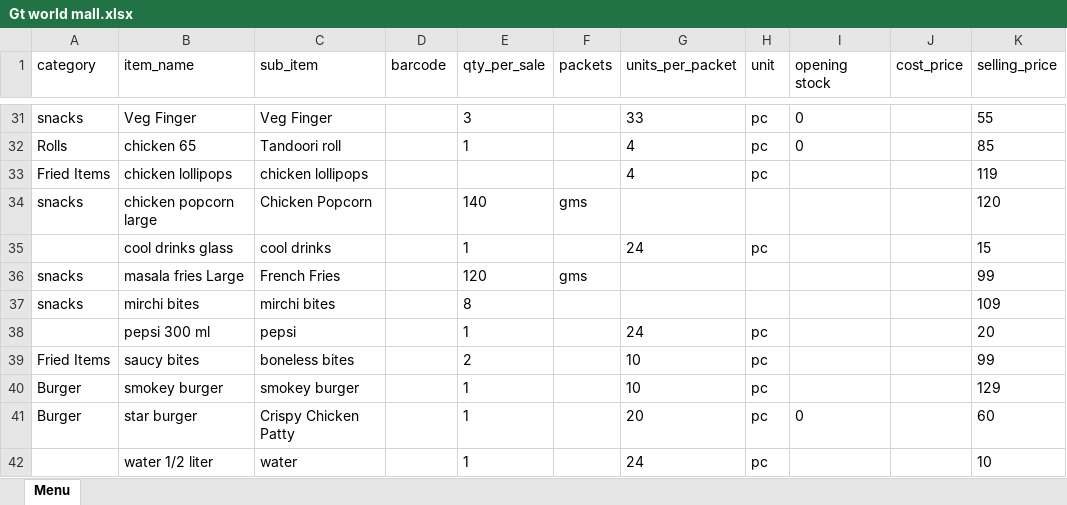
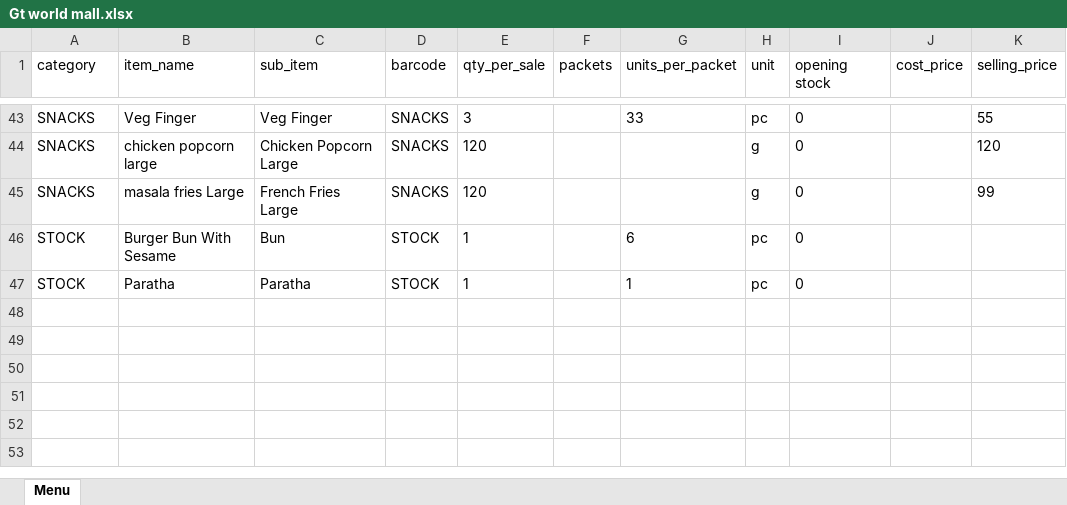
Before and after one commit to Vigneshwari116/hotelfood, an Excel workbook: assets/templates/locations/Gt world mall.xlsx, sheet Menu, drawn as a sheet; only a part is shown, gaps mark what is left out; values as stored, in another font and other column widths than the file's, no borders; removed rows and columns are numbered as before the commit, all else as after; the diff covers the shown part only; the diff names each change by its address in the sheet, - before the commit and + after, or states it on an @@ line.

```diff
--- a/assets/templates/locations/Gt world mall.xlsx (sheet Menu)
+++ b/assets/templates/locations/Gt world mall.xlsx (sheet Menu)
-A43 (category): snacks
+A43 (category): SNACKS
-D43 (barcode): (empty)
+D43 (barcode): SNACKS
-row 32: Rolls | chicken 65 | Tandoori roll |  | 1 |  | 4 | pc | 0 |  | 85
-row 33: Fried Items | chicken lollipops | chicken lollipops |  |  |  | 4 | pc |  |  | 119
-A44 (category): snacks
+A44 (category): SNACKS
-C44 (sub_item): Chicken Popcorn
+C44 (sub_item): Chicken Popcorn Large
-D44 (barcode): (empty)
+D44 (barcode): SNACKS
-E44 (qty_per_sale): 140
+E44 (qty_per_sale): 120
-F44 (packets): gms
+F44 (packets): (empty)
-H44 (unit): (empty)
+H44 (unit): g
-I44 (opening stock): (empty)
+I44 (opening stock): 0
-row 35:  | cool drinks glass | cool drinks |  | 1 |  | 24 | pc |  |  | 15
-A45 (category): snacks
+A45 (category): SNACKS
-C45 (sub_item): French Fries
+C45 (sub_item): French Fries Large
-D45 (barcode): (empty)
+D45 (barcode): SNACKS
-F45 (packets): gms
+F45 (packets): (empty)
-H45 (unit): (empty)
+H45 (unit): g
-I45 (opening stock): (empty)
+I45 (opening stock): 0
-row 37: snacks | mirchi bites | mirchi bites |  | 8 |  |  |  |  |  | 109
-row 38:  | pepsi 300 ml | pepsi |  | 1 |  | 24 | pc |  |  | 20
-row 39: Fried Items | saucy bites | boneless bites |  | 2 |  | 10 | pc |  |  | 99
-row 40: Burger | smokey burger | smokey burger |  | 1 |  | 10 | pc |  |  | 129
-row 41: Burger | star burger | Crispy Chicken Patty |  | 1 |  | 20 | pc | 0 |  | 60
-row 42:  | water 1/2 liter | water |  | 1 |  | 24 | pc |  |  | 10
+row 46: STOCK | Burger Bun With Sesame | Bun | STOCK | 1 |  | 6 | pc | 0
+row 47: STOCK | Paratha | Paratha | STOCK | 1 |  | 1 | pc | 0
```
Also changed, not shown: 32 added rows, 20 removed rows and 22 edited cells elsewhere in this sheet, assets/templates/locations/Magadi road.xlsx, assets/templates/locations/Subbanna garden.xlsx, 6 other files.
